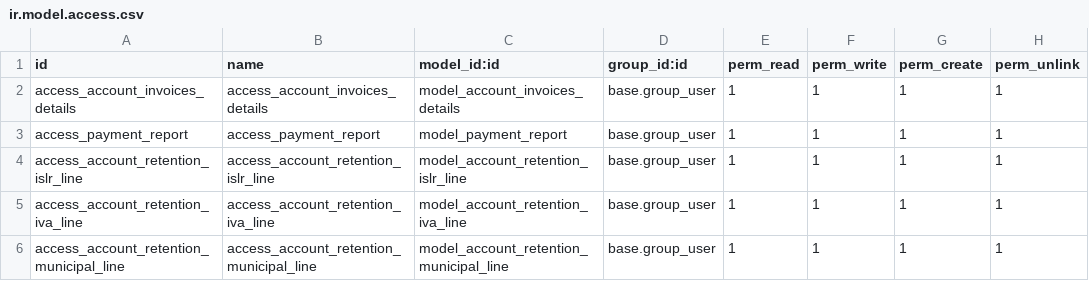
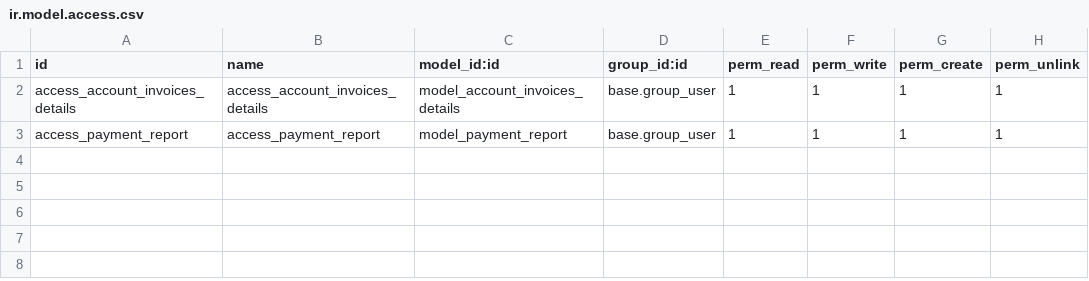
Before and after one commit to nerdop44/lov18resp1, a CSV file: l10n_ve_accountant/security/ir.model.access.csv, drawn as a sheet; the diff names each change by its address in the sheet, - before the commit and + after, or states it on an @@ line.

Commit message:
fix: V7.10 - Clean up obsolete retention models and access rules

```diff
--- a/l10n_ve_accountant/security/ir.model.access.csv
+++ b/l10n_ve_accountant/security/ir.model.access.csv
-row 4: access_account_retention_islr_line | access_account_retention_islr_line | model_account_retention_islr_line | base.group_user | 1 | 1 | 1 | 1
-row 5: access_account_retention_iva_line | access_account_retention_iva_line | model_account_retention_iva_line | base.group_user | 1 | 1 | 1 | 1
-row 6: access_account_retention_municipal_line | access_account_retention_municipal_line | model_account_retention_municipal_line | base.group_user | 1 | 1 | 1 | 1
```
Also changed, not shown: 1 other file.
